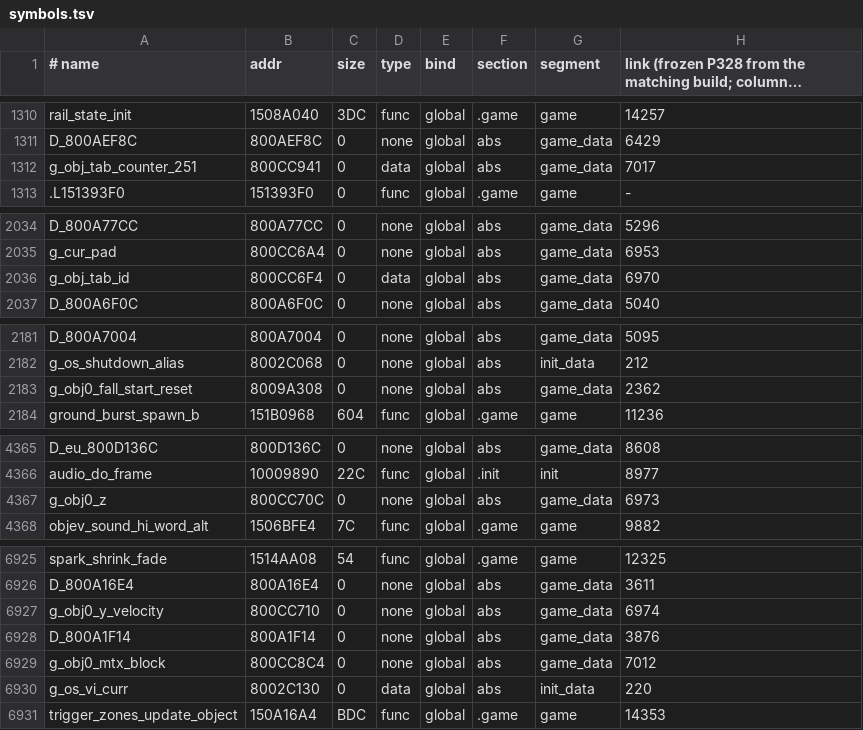
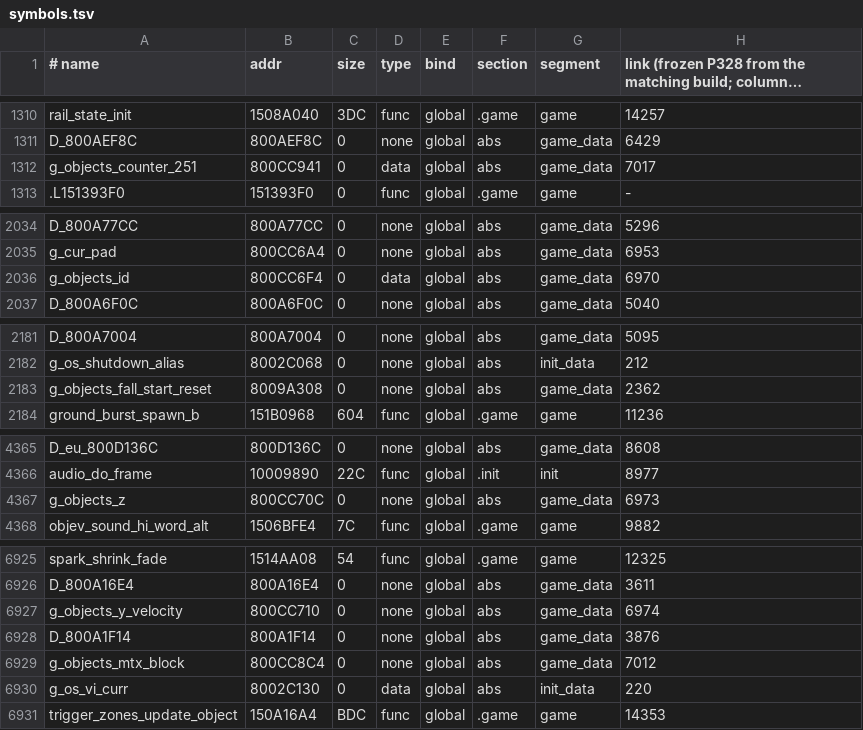
Before and after one commit to Sorikairox/conker-eu-port, a TSV file: port/symbols/symbols.tsv, drawn as a sheet; only a part is shown, gaps mark what is left out; long unchanged cells end in …; the diff covers the shown part only.

```diff
--- a/port/symbols/symbols.tsv
+++ b/port/symbols/symbols.tsv
@@ -1311,3 +1311,3 @@ rail_state_init	1508A040	3DC	func	global	.game	game	14257
 D_800AEF8C	800AEF8C	0	none	global	abs	game_data	6429
-g_obj_tab_counter_251	800CC941	0	data	global	abs	game_data	7017
+g_objects_counter_251	800CC941	0	data	global	abs	game_data	7017
 .L151393F0	151393F0	0	func	global	.game	game	-
@@ -2035,3 +2035,3 @@ D_800A77CC	800A77CC	0	none	global	abs	game_data	5296
 g_cur_pad	800CC6A4	0	none	global	abs	game_data	6953
-g_obj_tab_id	800CC6F4	0	data	global	abs	game_data	6970
+g_objects_id	800CC6F4	0	data	global	abs	game_data	6970
 D_800A6F0C	800A6F0C	0	none	global	abs	game_data	5040
@@ -2182,3 +2182,3 @@ D_800A7004	800A7004	0	none	global	abs	game_data	5095
 g_os_shutdown_alias	8002C068	0	none	global	abs	init_data	212
-g_obj0_fall_start_reset	8009A308	0	none	global	abs	game_data	2362
+g_objects_fall_start_reset	8009A308	0	none	global	abs	game_data	2362
 ground_burst_spawn_b	151B0968	604	func	global	.game	game	11236
@@ -4366,3 +4366,3 @@ D_eu_800D136C	800D136C	0	none	global	abs	game_data	8608
 audio_do_frame	10009890	22C	func	global	.init	init	8977
-g_obj0_z	800CC70C	0	none	global	abs	game_data	6973
+g_objects_z	800CC70C	0	none	global	abs	game_data	6973
 objev_sound_hi_word_alt	1506BFE4	7C	func	global	.game	game	9882
@@ -6926,5 +6926,5 @@ spark_shrink_fade	1514AA08	54	func	global	.game	game	12325
 D_800A16E4	800A16E4	0	none	global	abs	game_data	3611
-g_obj0_y_velocity	800CC710	0	none	global	abs	game_data	6974
+g_objects_y_velocity	800CC710	0	none	global	abs	game_data	6974
 D_800A1F14	800A1F14	0	none	global	abs	game_data	3876
-g_obj0_mtx_block	800CC8C4	0	none	global	abs	game_data	7012
+g_objects_mtx_block	800CC8C4	0	none	global	abs	game_data	7012
 g_os_vi_curr	8002C130	0	data	global	abs	init_data	220
```
Also changed, not shown: 15 edited cells elsewhere in this file, 27 other files.
